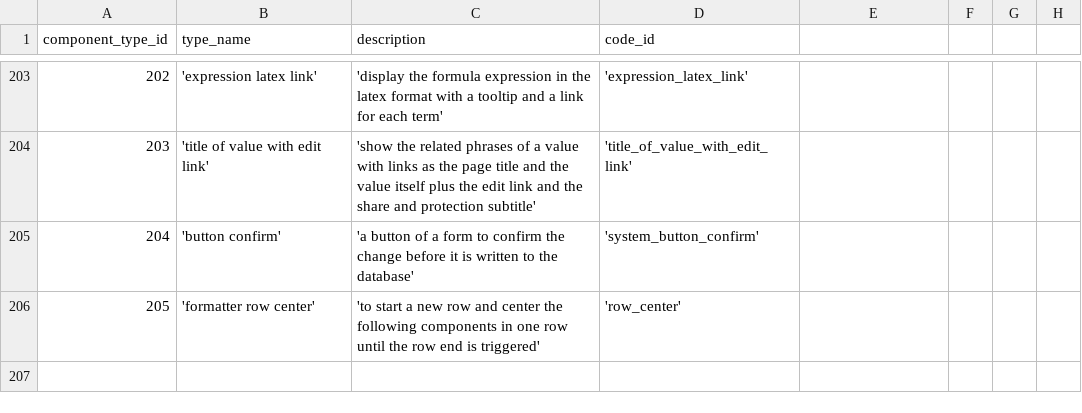
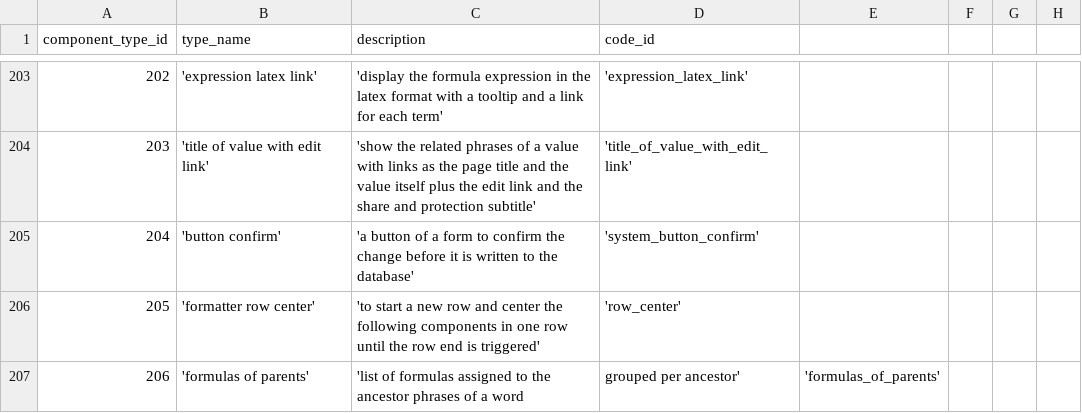
Before and after one commit to zukunft/zukunft.com, a CSV file: src/main/resources/db_code_links/component_types.csv, drawn as a sheet; only a part is shown, gaps mark what is left out; the diff names each change by its address in the sheet, - before the commit and + after, or states it on an @@ line.

Commit message:
show the formulas of the ancestor phrases in the word default view as part of fix #247

```diff
--- a/src/main/resources/db_code_links/component_types.csv
+++ b/src/main/resources/db_code_links/component_types.csv
+row 207: 206 | 'formulas of parents' | 'list of formulas assigned to the ancestor phrases of a word | grouped per ancestor' | 'formulas_of_parents'
```
Also changed, not shown: 26 other files.
